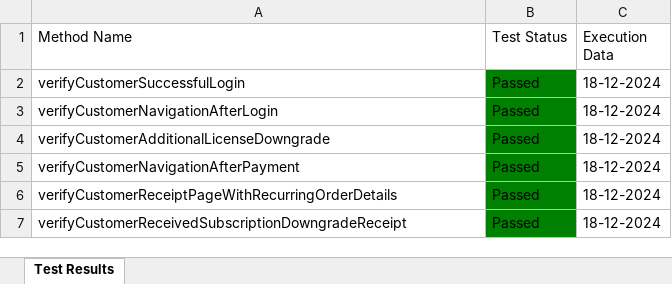
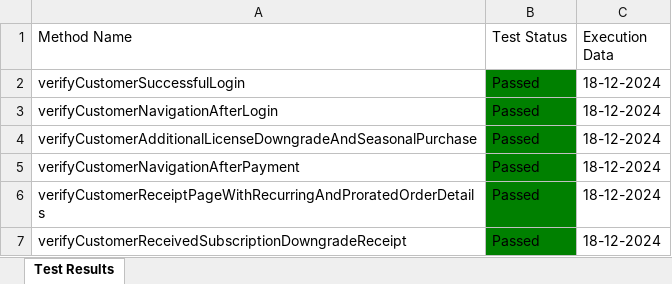
Before and after one commit to Fahim59/MAS_FloraFire, an Excel workbook: Test Results/Test_Result.xlsx, sheet Test Results, drawn as a sheet; values as stored, in another font and other column widths than the file's, no borders; the diff names each change by its address in the sheet, - before the commit and + after, or states it on an @@ line.

```diff
--- a/Test Results/Test_Result.xlsx (sheet Test Results)
+++ b/Test Results/Test_Result.xlsx (sheet Test Results)
-A4 (Method Name): verifyCustomerAdditionalLicenseDowngrade
+A4 (Method Name): verifyCustomerAdditionalLicenseDowngradeAndSeasonalPurchase
-A6 (Method Name): verifyCustomerReceiptPageWithRecurringOrderDetails
+A6 (Method Name): verifyCustomerReceiptPageWithRecurringAndProratedOrderDetails
```
Also changed, not shown: 5 other files.
